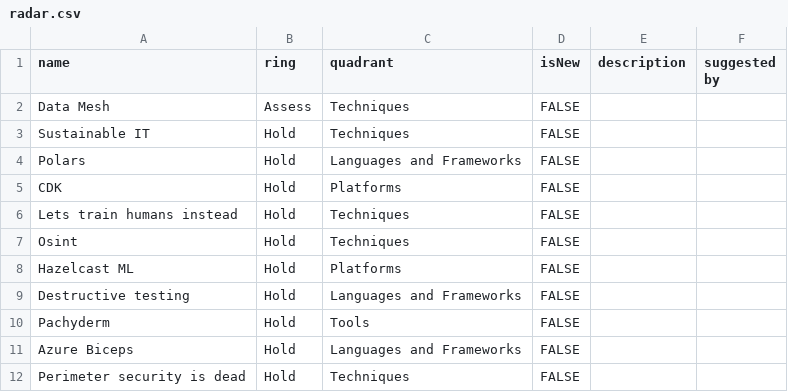
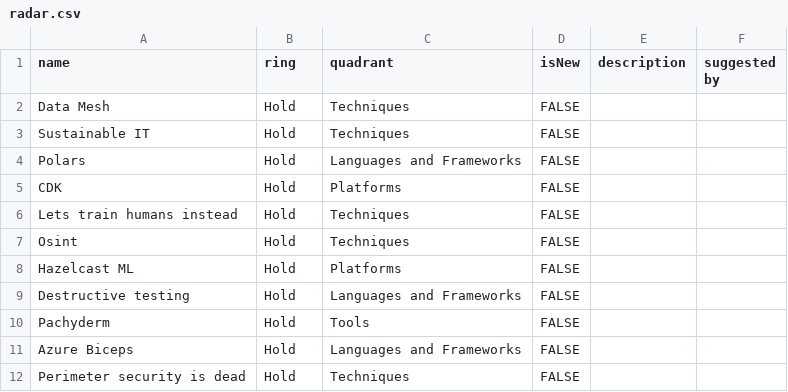
Before and after one commit to DataWorkz-NL/tech-radar, a CSV file: static/data/radar.csv, drawn as a sheet.

Commit message:
Update radar.csv

```diff
--- a/static/data/radar.csv
+++ b/static/data/radar.csv
@@ -1,3 +1,3 @@
 name;ring;quadrant;isNew;description;suggested by
-Data Mesh;Assess;Techniques;FALSE; ;
+Data Mesh;Hold;Techniques;FALSE; ;
 Sustainable IT;Hold;Techniques;FALSE; ;
```
